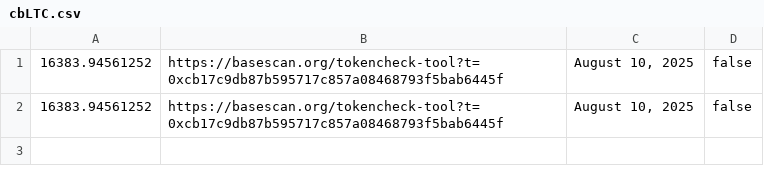
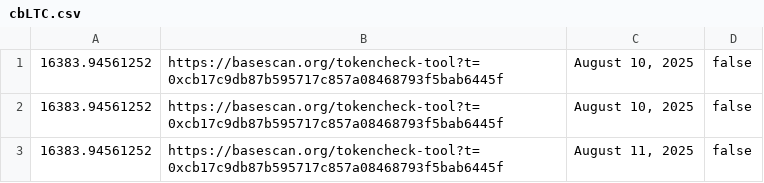
Before and after one commit to pigeon-palace/litecoin-register-scraper, a CSV file: data/cbLTC.csv, drawn as a sheet; the diff names each change by its address in the sheet, - before the commit and + after, or states it on an @@ line.

Commit message:
Update data by service

```diff
--- a/data/cbLTC.csv
+++ b/data/cbLTC.csv
+row 3: 16383.94561252 | https://basescan.org/tokencheck-tool?t=0xcb17c9db87b595717c857a08468793f5bab6445f | August 11, 2025 | false
```
Also changed, not shown: data/MWEB.csv.
